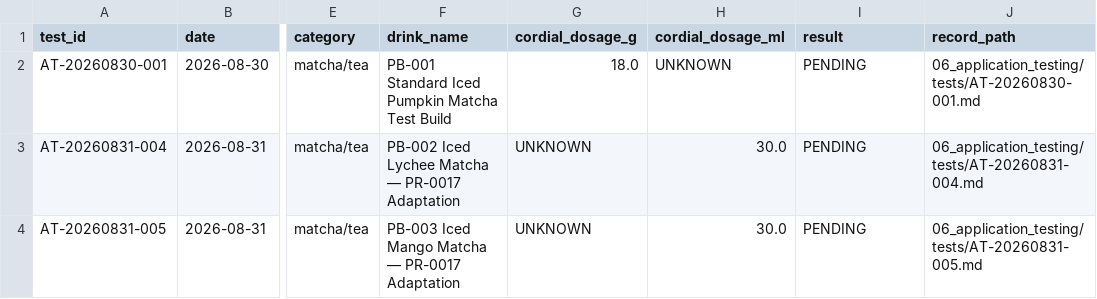
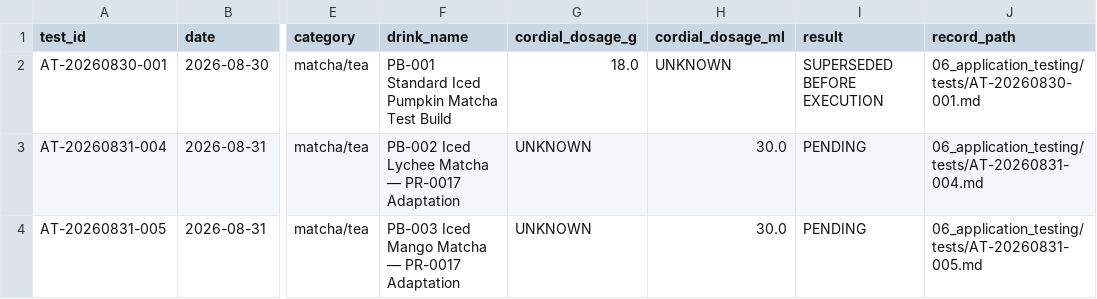
Before and after one commit to derkaal/Cordials, a CSV file: 06_application_testing/application_test_register.csv, drawn as a sheet; only a part is shown, gaps mark what is left out; the diff names each change by its address in the sheet, - before the commit and + after, or states it on an @@ line.

```diff
--- a/06_application_testing/application_test_register.csv
+++ b/06_application_testing/application_test_register.csv
-I2 (result): PENDING
+I2 (result): SUPERSEDED BEFORE EXECUTION
```
Also changed, not shown: 02_sources/bibliography.csv, 03_professional_recipes/recipe_index.csv, 22 other files.
